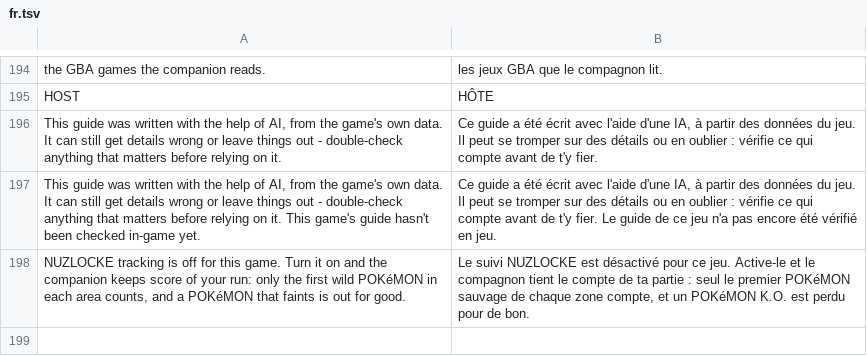
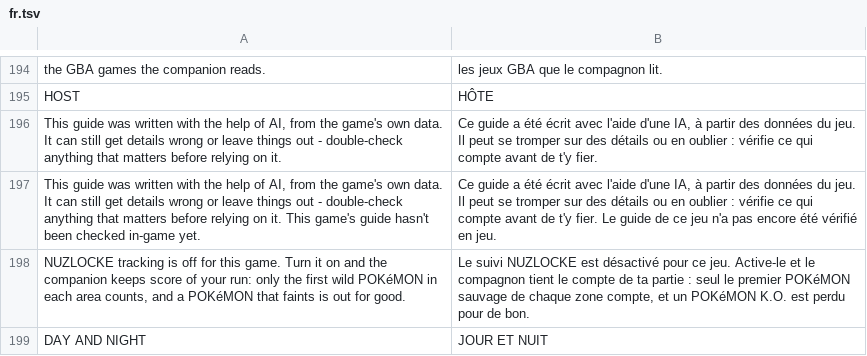
Before and after one commit to louislovni/pokedaisy, a TSV file: 3ds/core/i18n/fr.tsv, drawn as a sheet; only a part is shown, gaps mark what is left out; the diff names each change by its address in the sheet, - before the commit and + after, or states it on an @@ line.

Commit message:
libretro companion: THEME and DAY AND NIGHT rows
The compact settings list (the libretro cores) gets THEME and, on mGBA's
GBA games, DAY AND NIGHT: the app's DayNight tint by the clock, outdoors
on the field, eased each frame through pk_tint_set (settings daynight).

```diff
--- a/3ds/core/i18n/fr.tsv
+++ b/3ds/core/i18n/fr.tsv
+row 199: DAY AND NIGHT | JOUR ET NUIT
```
Also changed, not shown: 6 other files.
